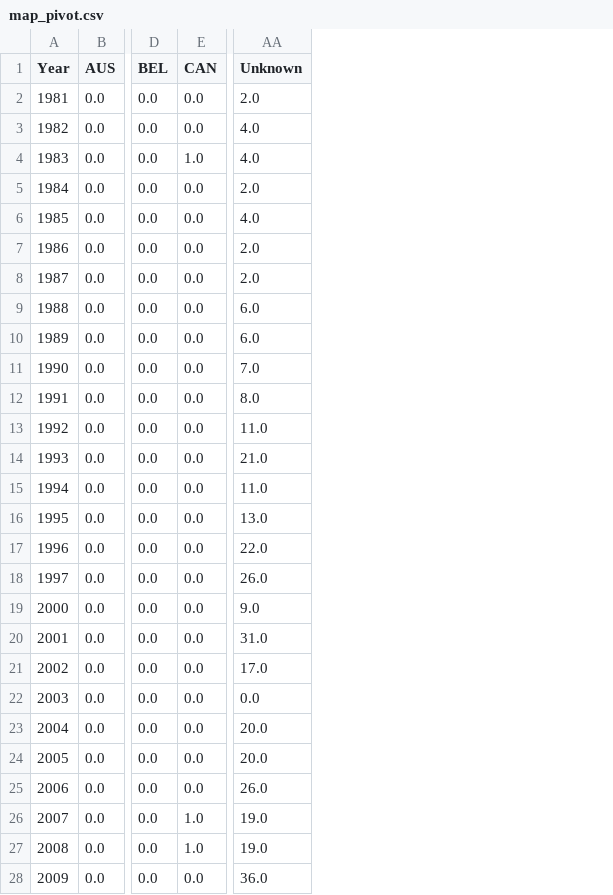
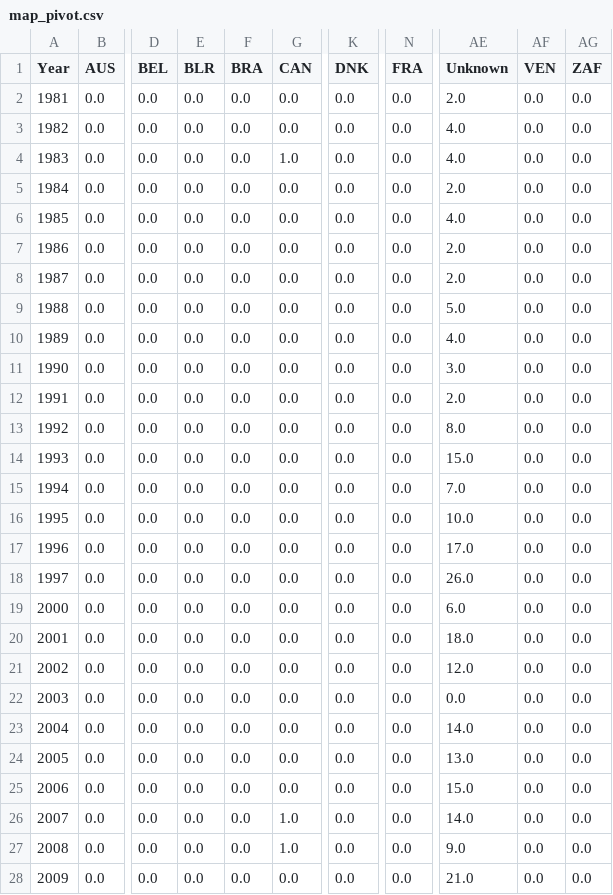
Before and after one commit to joggling-results/results, a CSV file: data/map_pivot.csv, drawn as a sheet; only a part is shown, gaps mark what is left out; addresses are those after the commit; the diff covers the shown part only; the diff names each change by its address in the sheet, - before the commit and + after, or states it on an @@ line.

```diff
--- a/data/map_pivot.csv
+++ b/data/map_pivot.csv
+column E (BLR), rows 2-28: all 0.0
+column F (BRA), rows 2-28: all 0.0
+column K (DNK), rows 2-28: all 0.0
+column N (FRA), rows 2-28: all 0.0
+column AF (VEN), rows 2-28: all 0.0
+column AG (ZAF), rows 2-28: all 0.0
-AE9 (Unknown): 6.0
+AE9 (Unknown): 5.0
-AE10 (Unknown): 6.0
+AE10 (Unknown): 4.0
-AE11 (Unknown): 7.0
+AE11 (Unknown): 3.0
-AE12 (Unknown): 8.0
+AE12 (Unknown): 2.0
-AE13 (Unknown): 11.0
+AE13 (Unknown): 8.0
-AE14 (Unknown): 21.0
+AE14 (Unknown): 15.0
-AE15 (Unknown): 11.0
+AE15 (Unknown): 7.0
-AE16 (Unknown): 13.0
+AE16 (Unknown): 10.0
-AE17 (Unknown): 22.0
+AE17 (Unknown): 17.0
-AE19 (Unknown): 9.0
+AE19 (Unknown): 6.0
-AE20 (Unknown): 31.0
+AE20 (Unknown): 18.0
-AE21 (Unknown): 17.0
+AE21 (Unknown): 12.0
-AE23 (Unknown): 20.0
+AE23 (Unknown): 14.0
-AE24 (Unknown): 20.0
+AE24 (Unknown): 13.0
-AE25 (Unknown): 26.0
+AE25 (Unknown): 15.0
-AE26 (Unknown): 19.0
+AE26 (Unknown): 14.0
-AE27 (Unknown): 19.0
+AE27 (Unknown): 9.0
-AE28 (Unknown): 36.0
+AE28 (Unknown): 21.0
```
Also changed, not shown: 15 edited cells elsewhere in this file, data/giduz_df.csv, data/ranking_F_3b_100m.csv, 35 other files.
